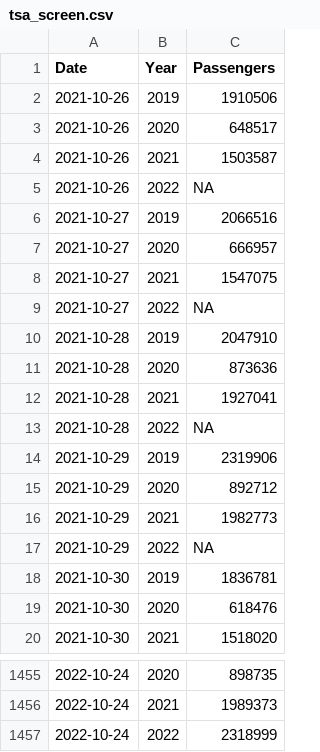
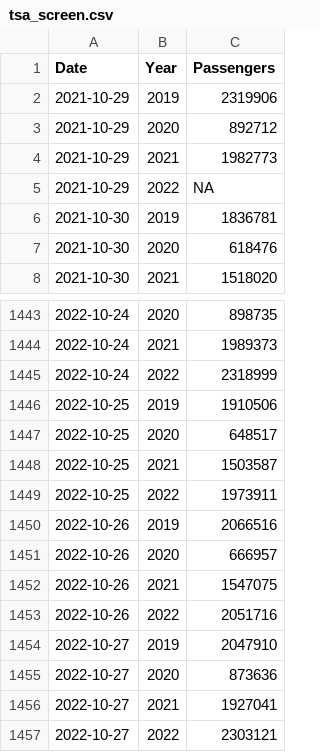
Before and after one commit to epburn/tsa_scrape, a CSV file: data/tsa_screen.csv, drawn as a sheet; only a part is shown, gaps mark what is left out; removed rows and columns are numbered as before the commit, all else as after; the diff names each change by its address in the sheet, - before the commit and + after, or states it on an @@ line.

Commit message:
Updated through 27 October 2022.

```diff
--- a/data/tsa_screen.csv
+++ b/data/tsa_screen.csv
-row 2: 2021-10-26 | 2019 | 1910506
-row 3: 2021-10-26 | 2020 | 648517
-row 4: 2021-10-26 | 2021 | 1503587
-row 5: 2021-10-26 | 2022 | NA
-row 6: 2021-10-27 | 2019 | 2066516
-row 7: 2021-10-27 | 2020 | 666957
-row 8: 2021-10-27 | 2021 | 1547075
-row 9: 2021-10-27 | 2022 | NA
-row 10: 2021-10-28 | 2019 | 2047910
-row 11: 2021-10-28 | 2020 | 873636
-row 12: 2021-10-28 | 2021 | 1927041
-row 13: 2021-10-28 | 2022 | NA
+row 1446: 2022-10-25 | 2019 | 1910506
+row 1447: 2022-10-25 | 2020 | 648517
+row 1448: 2022-10-25 | 2021 | 1503587
+row 1449: 2022-10-25 | 2022 | 1973911
+row 1450: 2022-10-26 | 2019 | 2066516
+row 1451: 2022-10-26 | 2020 | 666957
+row 1452: 2022-10-26 | 2021 | 1547075
+row 1453: 2022-10-26 | 2022 | 2051716
+row 1454: 2022-10-27 | 2019 | 2047910
+row 1455: 2022-10-27 | 2020 | 873636
+row 1456: 2022-10-27 | 2021 | 1927041
+row 1457: 2022-10-27 | 2022 | 2303121
```
